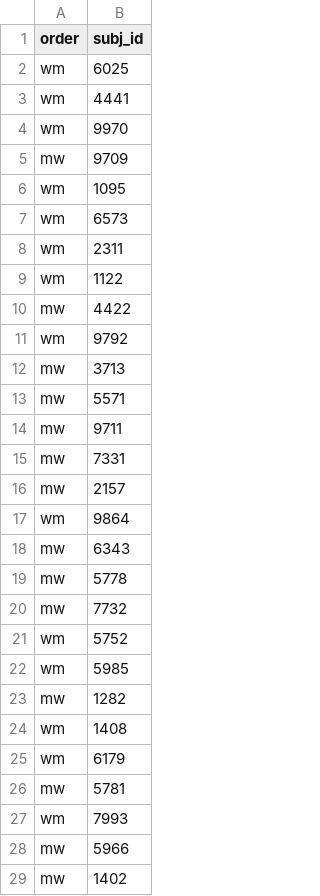
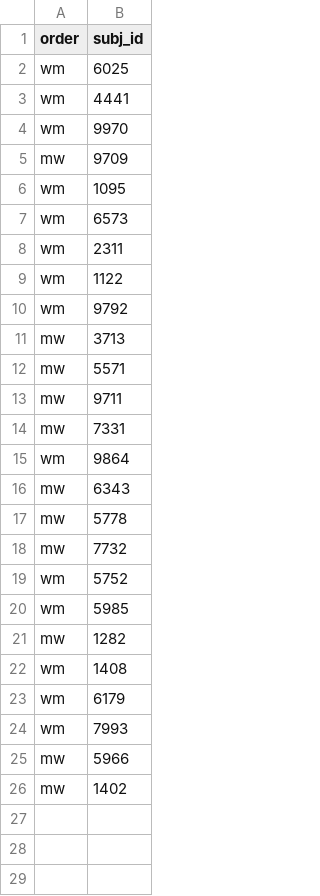
Before and after one commit to cherepaha/beyond_reach, a CSV file: data_collection/remaining_subj_ids.csv, drawn as a sheet.

```diff
--- a/data_collection/remaining_subj_ids.csv
+++ b/data_collection/remaining_subj_ids.csv
@@ -9,3 +9,2 @@ wm,2311
 wm,1122
-mw,4422
 wm,9792
@@ -15,3 +14,2 @@ mw,9711
 mw,7331
-mw,2157
 wm,9864
@@ -25,3 +23,2 @@ wm,1408
 wm,6179
-mw,5781
 wm,7993
```
Also changed, not shown: 5 other files.
